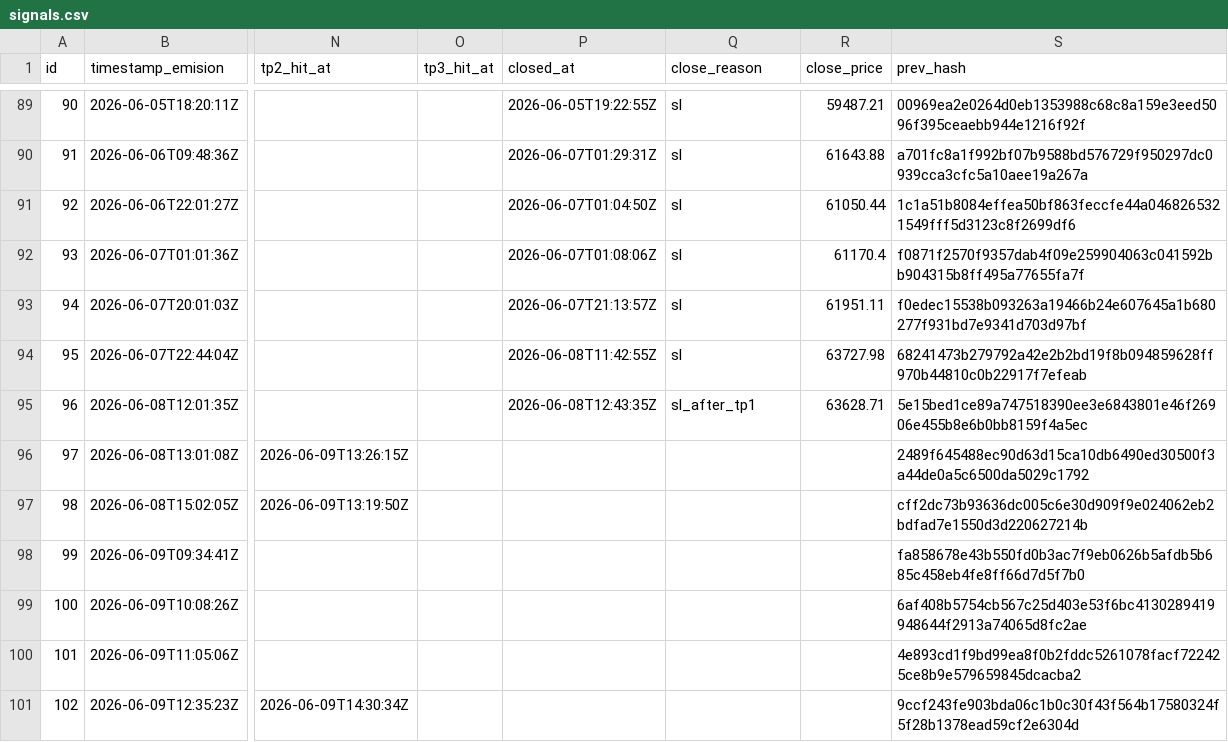
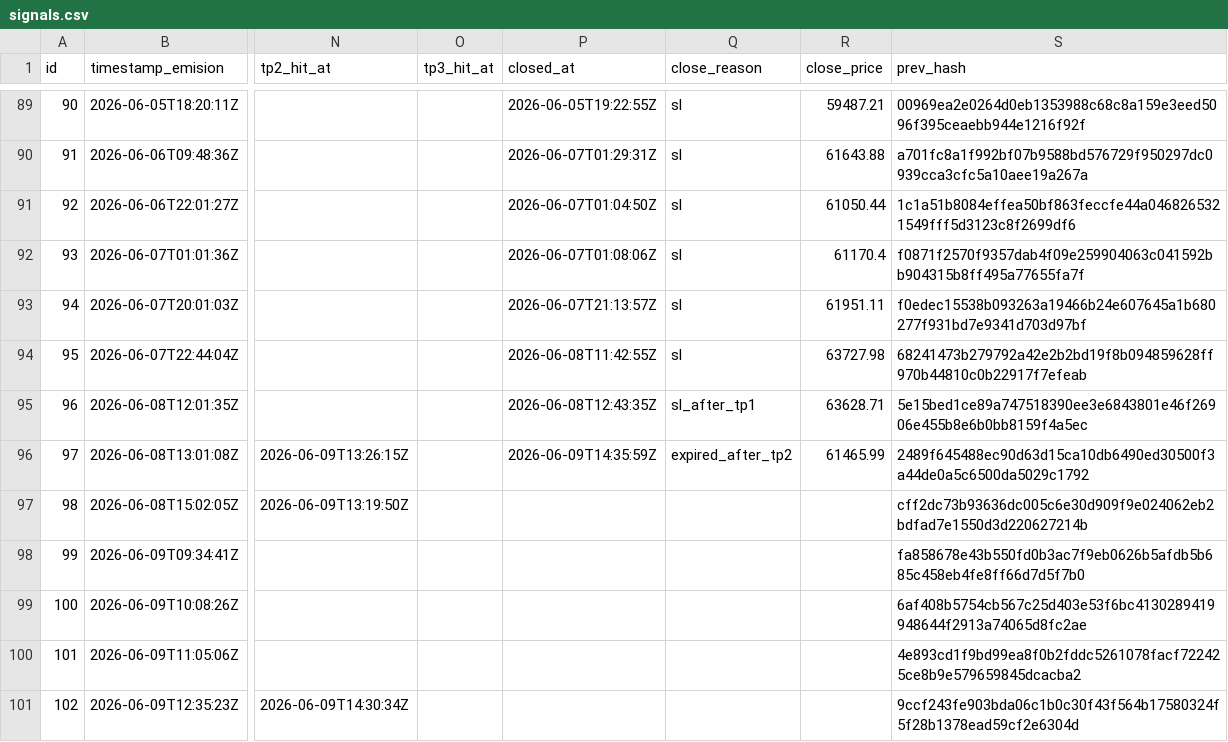
Before and after one commit to z3n3k4/quantumblock-track, a CSV file: signals.csv, drawn as a sheet; only a part is shown, gaps mark what is left out; the diff names each change by its address in the sheet, - before the commit and + after, or states it on an @@ line.

```diff
--- a/signals.csv
+++ b/signals.csv
-P96 (closed_at): (empty)
+P96 (closed_at): 2026-06-09T14:35:59Z
-Q96 (close_reason): (empty)
+Q96 (close_reason): expired_after_tp2
-R96 (close_price): (empty)
+R96 (close_price): 61465.99
```
Also changed, not shown: 1 other file.
